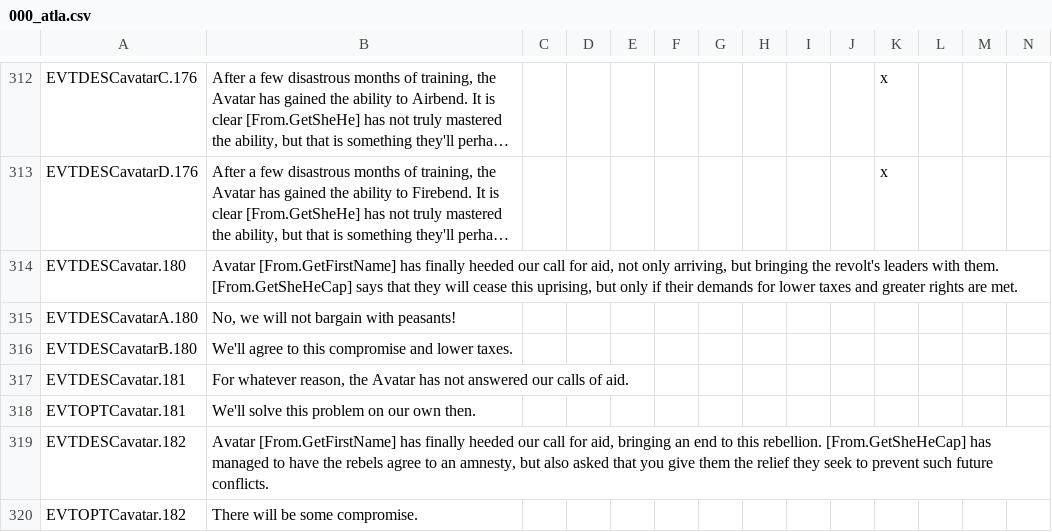
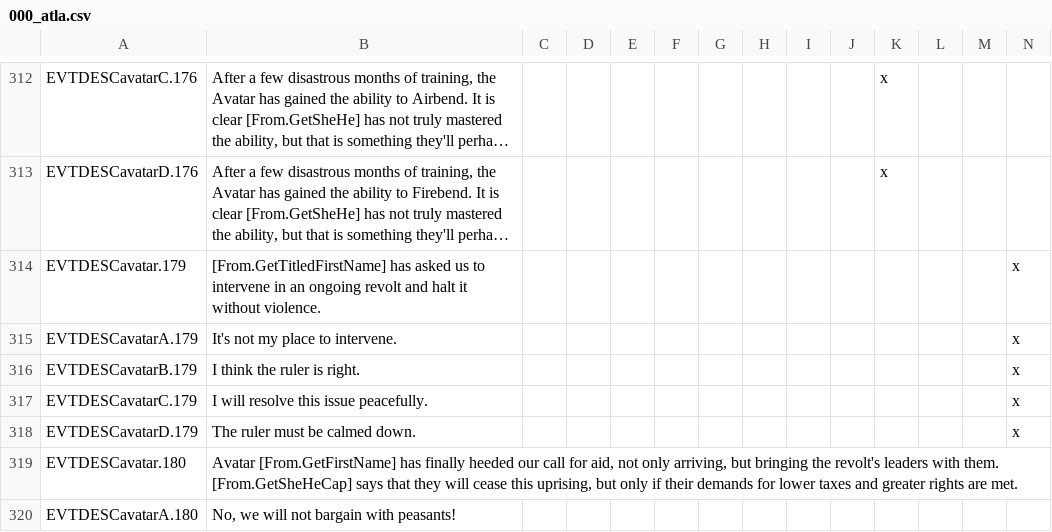
Before and after one commit to Rystic/ATLA-restored, a CSV file: avatar - four nations restored/localisation/000_atla.csv, drawn as a sheet; only a part is shown, gaps mark what is left out; the shorter side is filled out with more unchanged rows; long unchanged cells end in …; the diff names each change by its address in the sheet, - before the commit and + after, or states it on an @@ line.

Commit message:
extend "avatar is asked for help" event

```diff
--- a/avatar - four nations restored/localisation/000_atla.csv
+++ b/avatar - four nations restored/localisation/000_atla.csv
+row 314: EVTDESCavatar.179 | [From.GetTitledFirstName] has asked us to intervene in an ongoing revolt and halt it without violence. |  |  |  |  |  |  |  |  |  |  |  | x
+row 315: EVTDESCavatarA.179 | It's not my place to intervene. |  |  |  |  |  |  |  |  |  |  |  | x
+row 316: EVTDESCavatarB.179 | I think the ruler is right. |  |  |  |  |  |  |  |  |  |  |  | x
+row 317: EVTDESCavatarC.179 | I will resolve this issue peacefully. |  |  |  |  |  |  |  |  |  |  |  | x
+row 318: EVTDESCavatarD.179 | The ruler must be calmed down. |  |  |  |  |  |  |  |  |  |  |  | x
```
Also changed, not shown: avatar - four nations restored/localisation/000_early.csv, 1 other file.
